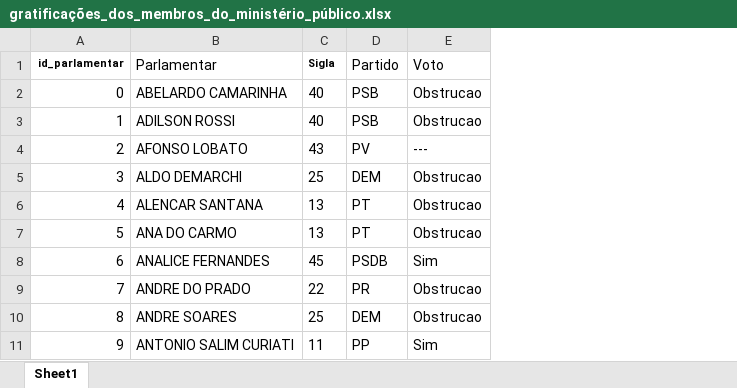
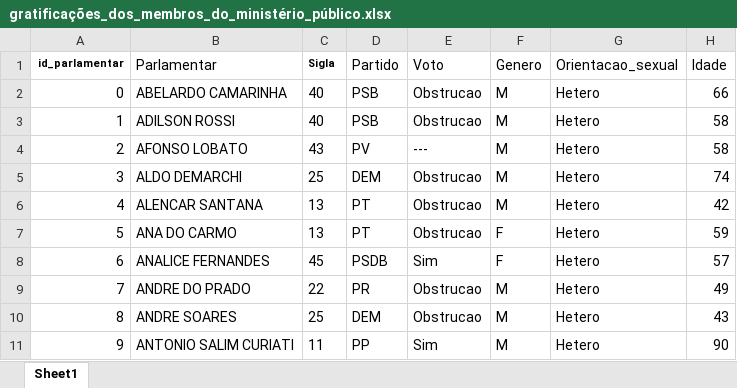
Before and after one commit to engcarlosrosa/analise_bancadas_politicas, an Excel workbook: gratificações_dos_membros_do_ministério_público.xlsx, sheet Sheet1, drawn as a sheet; only a part is shown; values as stored, in another font and other column widths than the file's, no borders; charts and pictures not drawn; the diff names each change by its address in the sheet, - before the commit and + after, or states it on an @@ line.

Commit message:
idade/genero/orientacao

```diff
--- a/gratificações_dos_membros_do_ministério_público.xlsx (sheet Sheet1)
+++ b/gratificações_dos_membros_do_ministério_público.xlsx (sheet Sheet1)
+column F (Genero), rows 2-11: M | M | M | M | M | F | F | M | M | M
+column G (Orientacao_sexual), rows 2-11: all Hetero
+column H (Idade), rows 2-11: 66 | 58 | 58 | 74 | 42 | 59 | 57 | 49 | 43 | 90
```
Also changed, not shown: charts or pictures.
